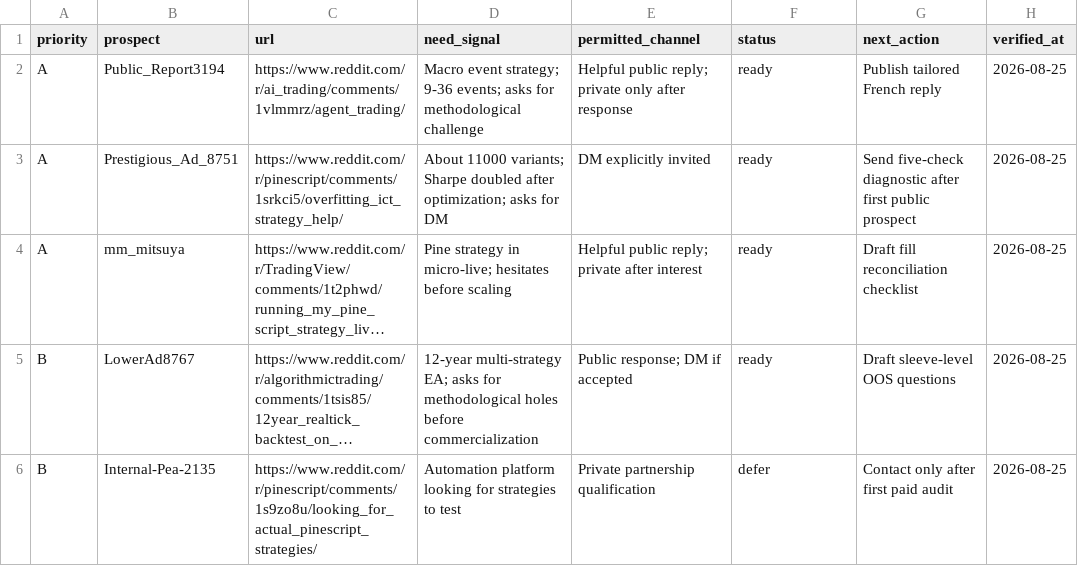
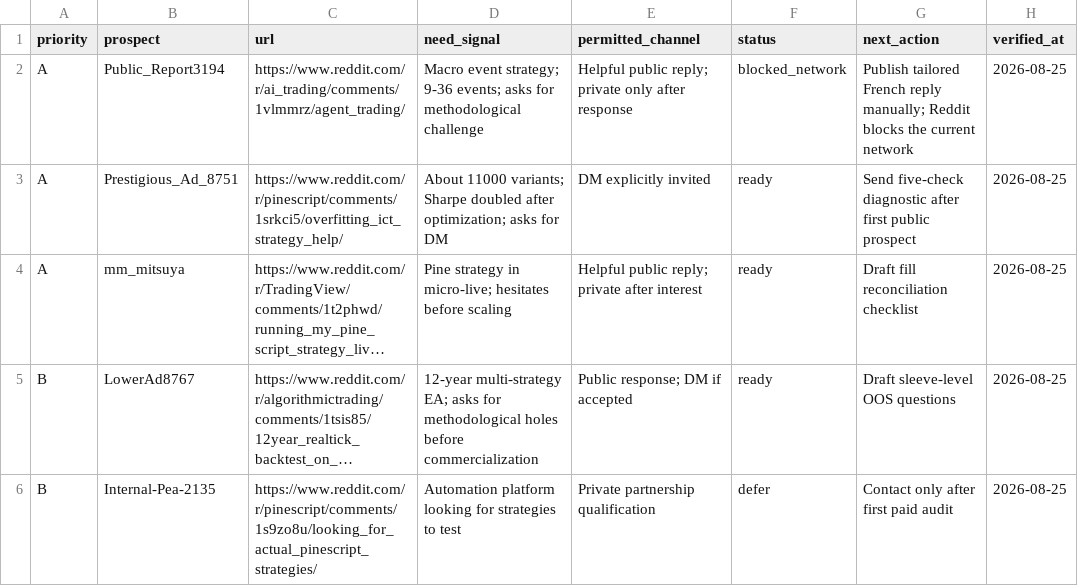
Before and after one commit to Damso74/kraken-alpha-agent, a CSV file: docs/commercial/founding_audits_pipeline.csv, drawn as a sheet; long unchanged cells end in ….

Commit message:
docs(commercial): prepare sprint launch fallback

```diff
--- a/docs/commercial/founding_audits_pipeline.csv
+++ b/docs/commercial/founding_audits_pipeline.csv
@@ -1,3 +1,3 @@
 priority,prospect,url,need_signal,permitted_channel,status,next_action,verified_at
-A,Public_Report3194,https://www.reddit.com/r/ai_trading/comments/1vlmmrz/agent_trading/,"Macro event strategy; 9-36 events; asks for methodological challenge","Helpful public reply; private only after response",ready,"Publish tailored French reply",2026-08-25
+A,Public_Report3194,https://www.reddit.com/r/ai_trading/comments/1vlmmrz/agent_trading/,"Macro event strategy; 9-36 events; asks for methodological challenge","Helpful public reply; private only after response",blocked_network,"Publish tailored French reply manually; Reddit blocks the current network",2026-08-25
 A,Prestigious_Ad_8751,https://www.reddit.com/r/pinescript/comments/1srkci5/overfitting_ict_strategy_help/,"About 11000 variants; Sharpe doubled after optimization; asks for DM","DM explicitly invited",ready,"Send five-check diagnostic after first public prospect",2026-08-25
```
Also changed, not shown: 2 other files.
